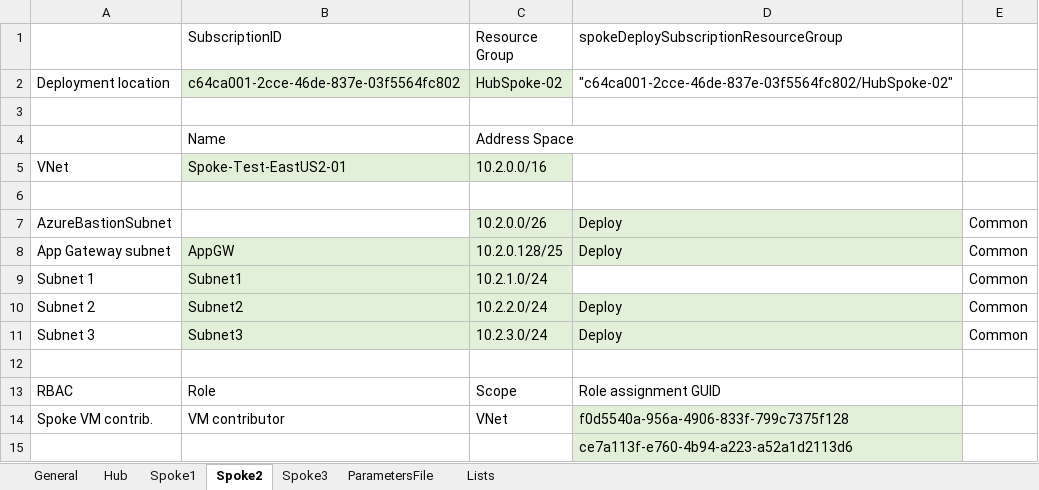
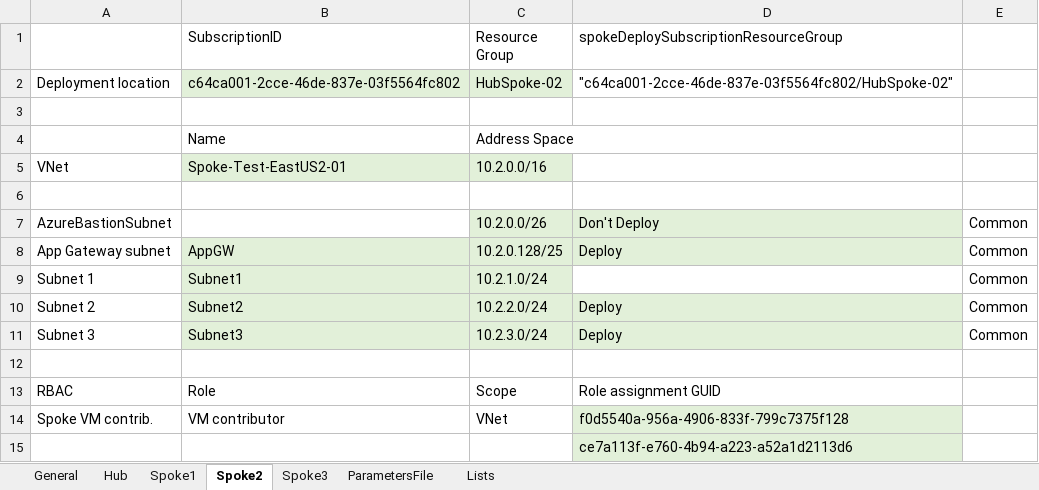
Before and after one commit to mbakunas/Azure-HubSpoke, an Excel workbook: PowerShell/ParametersFileBuilder_3-Spoke.xlsx, sheet Spoke2, drawn as a sheet; values as stored, in another font and other column widths than the file's, no borders; the diff names each change by its address in the sheet, - before the commit and + after, or states it on an @@ line.

```diff
--- a/PowerShell/ParametersFileBuilder_3-Spoke.xlsx (sheet Spoke2)
+++ b/PowerShell/ParametersFileBuilder_3-Spoke.xlsx (sheet Spoke2)
-D7: Deploy
+D7: Don't Deploy
```
Also changed, not shown: sheet ParametersFile, sheet General, sheet Spoke3, sheet Hub, 2 other files.
